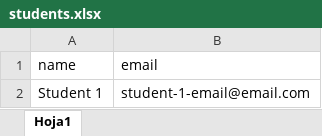
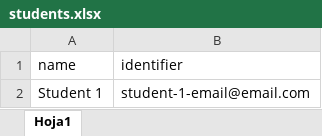
Before and after one commit to essencetool/essence, an Excel workbook: assets/templates/students.xlsx, sheet Hoja1, drawn as a sheet; values as stored, in another font and other column widths than the file's, no borders; the diff names each change by its address in the sheet, - before the commit and + after, or states it on an @@ line.

Commit message:
update translations

```diff
--- a/assets/templates/students.xlsx (sheet Hoja1)
+++ b/assets/templates/students.xlsx (sheet Hoja1)
-B1: email
+B1: identifier
```
Also changed, not shown: 34 other files.
